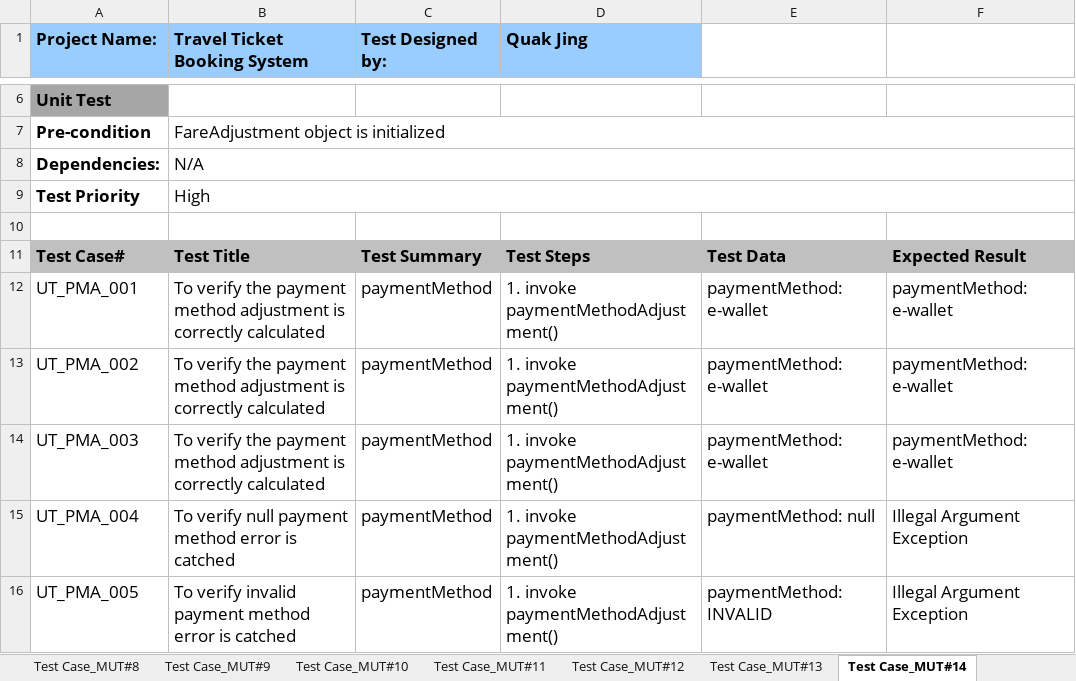
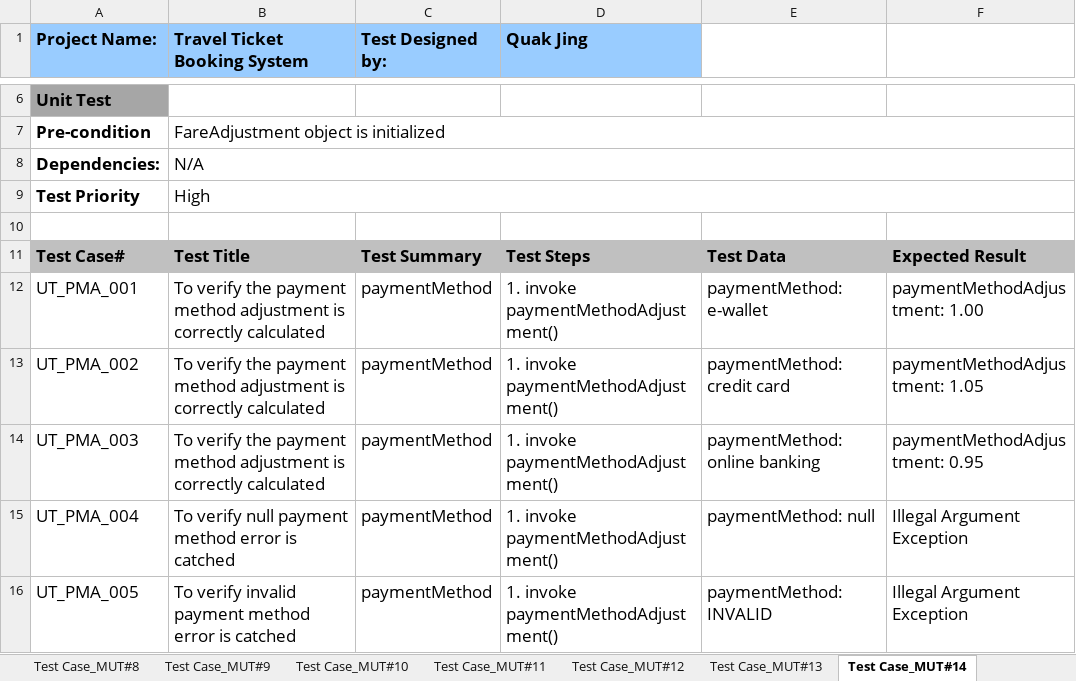
Before and after one commit to flamneX/Travel-Ticket-Booking-System, an Excel workbook: UECS2354_GroupNumber_43_DecisionTable_TestCase.xlsx, sheet Test Case_MUT#14, drawn as a sheet; only a part is shown, gaps mark what is left out; values as stored, in another font and other column widths than the file's, no borders; the diff names each change by its address in the sheet, - before the commit and + after, or states it on an @@ line.

```diff
--- a/UECS2354_GroupNumber_43_DecisionTable_TestCase.xlsx (sheet Test Case_MUT#14)
+++ b/UECS2354_GroupNumber_43_DecisionTable_TestCase.xlsx (sheet Test Case_MUT#14)
-F12: paymentMethod: e-wallet
+F12: paymentMethodAdjustment: 1.00
-E13: paymentMethod: e-wallet
+E13: paymentMethod: credit card
-F13: paymentMethod: e-wallet
+F13: paymentMethodAdjustment: 1.05
-E14: paymentMethod: e-wallet
+E14: paymentMethod: online banking
-F14: paymentMethod: e-wallet
+F14: paymentMethodAdjustment: 0.95
```
Also changed, not shown: sheet Test Case_MUT#11, 3 other files.
